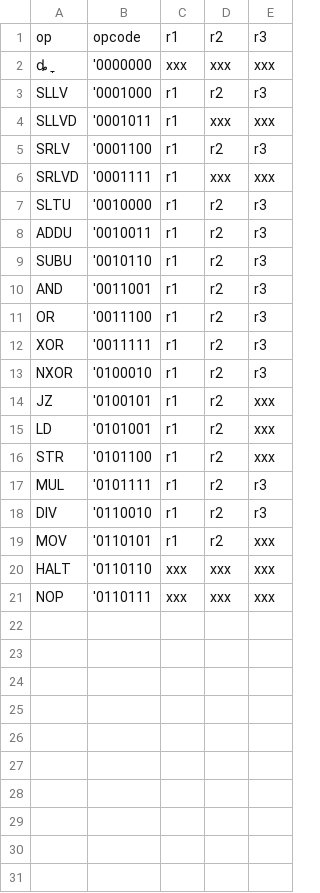
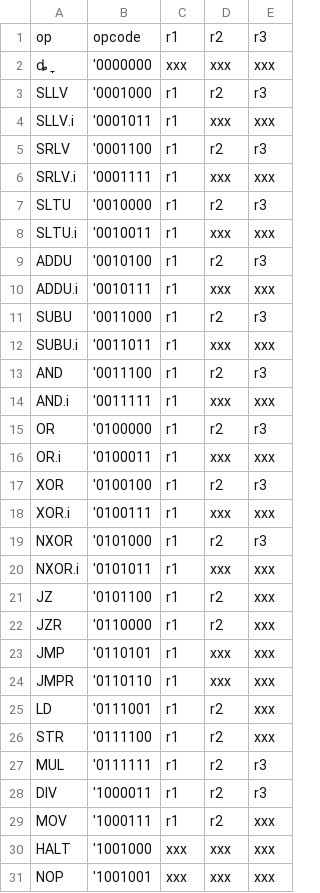
Before and after one commit to yyc001/xrg, a CSV file: i_program_table.csv, drawn as a sheet.

```diff
--- a/i_program_table.csv
+++ b/i_program_table.csv
@@ -3,19 +3,29 @@ op,opcode,r1,r2,r3,
 SLLV,'0001000,r1,r2,r3,
-SLLVD,'0001011,r1,xxx,xxx,
+SLLV.i,'0001011,r1,xxx,xxx,
 SRLV,'0001100,r1,r2,r3,
-SRLVD,'0001111,r1,xxx,xxx,
+SRLV.i,'0001111,r1,xxx,xxx,
 SLTU,'0010000,r1,r2,r3,
-ADDU,'0010011,r1,r2,r3,
-SUBU,'0010110,r1,r2,r3,
-AND,'0011001,r1,r2,r3,
-OR,'0011100,r1,r2,r3,
-XOR,'0011111,r1,r2,r3,
-NXOR,'0100010,r1,r2,r3,
-JZ,'0100101,r1,r2,xxx,
-LD,'0101001,r1,r2,xxx,
-STR,'0101100,r1,r2,xxx,
-MUL,'0101111,r1,r2,r3,
-DIV,'0110010,r1,r2,r3,
-MOV,'0110101,r1,r2,xxx,
-HALT,'0110110,xxx,xxx,xxx,
-NOP,'0110111,xxx,xxx,xxx,
+SLTU.i,'0010011,r1,xxx,xxx,
+ADDU,'0010100,r1,r2,r3,
+ADDU.i,'0010111,r1,xxx,xxx,
+SUBU,'0011000,r1,r2,r3,
+SUBU.i,'0011011,r1,xxx,xxx,
+AND,'0011100,r1,r2,r3,
+AND.i,'0011111,r1,xxx,xxx,
+OR,'0100000,r1,r2,r3,
+OR.i,'0100011,r1,xxx,xxx,
+XOR,'0100100,r1,r2,r3,
+XOR.i,'0100111,r1,xxx,xxx,
+NXOR,'0101000,r1,r2,r3,
+NXOR.i,'0101011,r1,xxx,xxx,
+JZ,'0101100,r1,r2,xxx,
+JZR,'0110000,r1,r2,xxx,
+JMP,'0110101,r1,xxx,xxx,
+JMPR,'0110110,r1,xxx,xxx,
+LD,'0111001,r1,r2,xxx,
+STR,'0111100,r1,r2,xxx,
+MUL,'0111111,r1,r2,r3,
+DIV,'1000011,r1,r2,r3,
+MOV,'1000111,r1,r2,xxx,
+HALT,'1001000,xxx,xxx,xxx,
+NOP,'1001001,xxx,xxx,xxx,
```
Also changed, not shown: u_program.csv, 7 other files.
